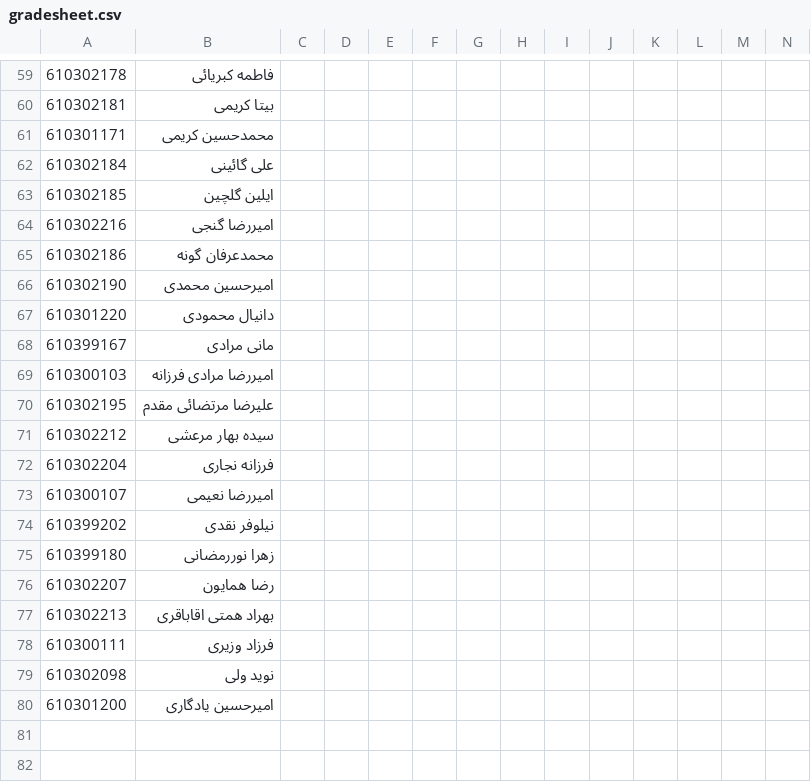
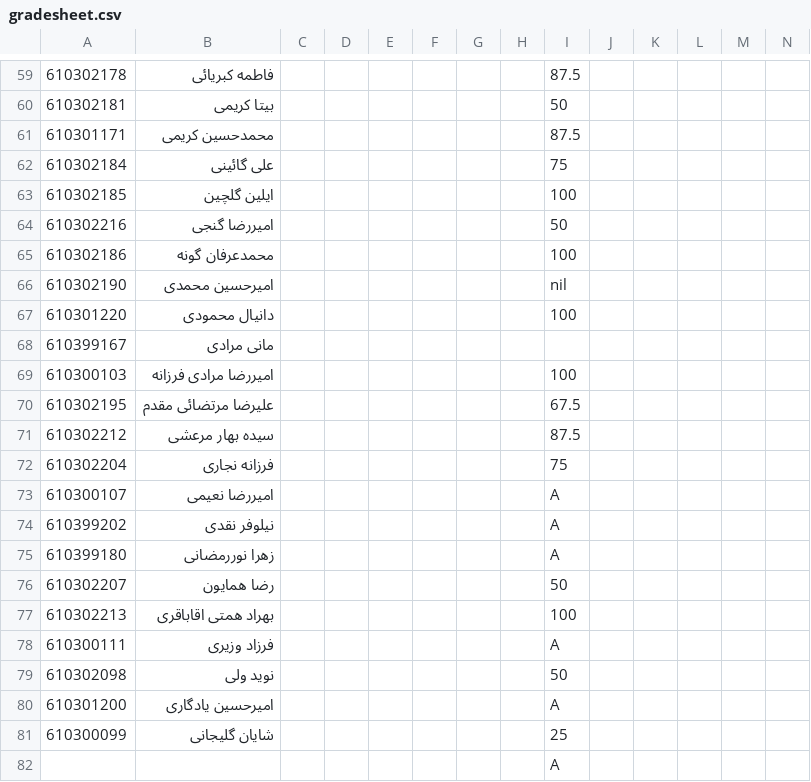
Before and after one commit to StructMath/undergrad-logic-questions, a CSV file: gradesheet.csv, drawn as a sheet; only a part is shown, gaps mark what is left out; rows hold the shown columns only; the diff covers the shown part only; the diff names each change by its address in the sheet, - before the commit and + after, or states it on an @@ line.

```diff
--- a/gradesheet.csv
+++ b/gradesheet.csv
-I59: (empty)
+I59: 87.5
-I60: (empty)
+I60: 50
-I61: (empty)
+I61: 87.5
-I62: (empty)
+I62: 75
-I63: (empty)
+I63: 100
-I64: (empty)
+I64: 50
-I65: (empty)
+I65: 100
-I66: (empty)
+I66: nil
-I67: (empty)
+I67: 100
-I69: (empty)
+I69: 100
-I70: (empty)
+I70: 67.5
-I71: (empty)
+I71: 87.5
-I72: (empty)
+I72: 75
-I73:I75: (empty)
+I73:I75: A
-I76: (empty)
+I76: 50
-I77: (empty)
+I77: 100
-I78: (empty)
+I78: A
-I79: (empty)
+I79: 50
-I80: (empty)
+I80: A
+row 81: 610300099 | شایان گلیجانی |  |  |  |  |  |  | 25
+row 82:  |  |  |  |  |  |  |  | A
```
Also changed, not shown: 55 edited cells elsewhere in this file.
